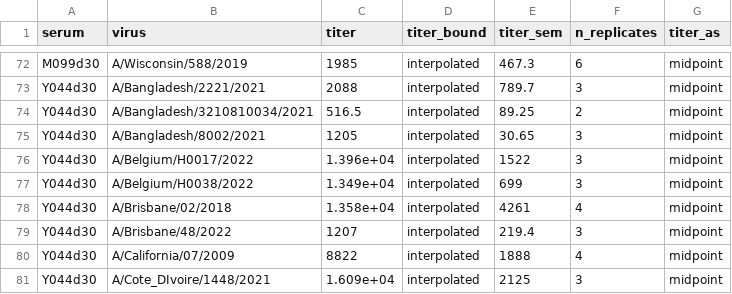
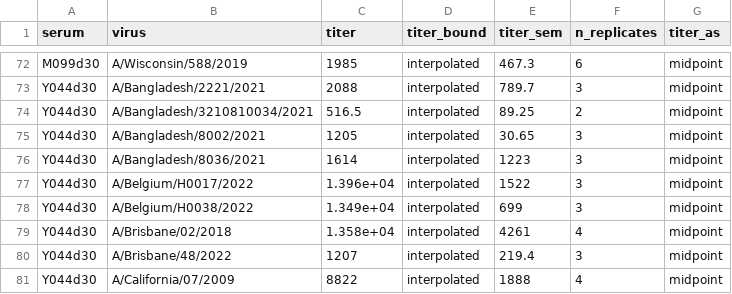
Before and after one commit to jbloomlab/seqneut-pipeline, a CSV file: test_example/results/aggregated_titers/titers.csv, drawn as a sheet; only a part is shown, gaps mark what is left out; the shorter side is filled out with more unchanged rows; the diff names each change by its address in the sheet, - before the commit and + after, or states it on an @@ line.

Commit message:
further adjust qc_exclusions in example

```diff
--- a/test_example/results/aggregated_titers/titers.csv
+++ b/test_example/results/aggregated_titers/titers.csv
+row 76: Y044d30 | A/Bangladesh/8036/2021 | 1614 | interpolated | 1223 | 3 | midpoint
```
Also changed, not shown: test_example/results/sera/Y044d30/titers.csv, 3 other files.
